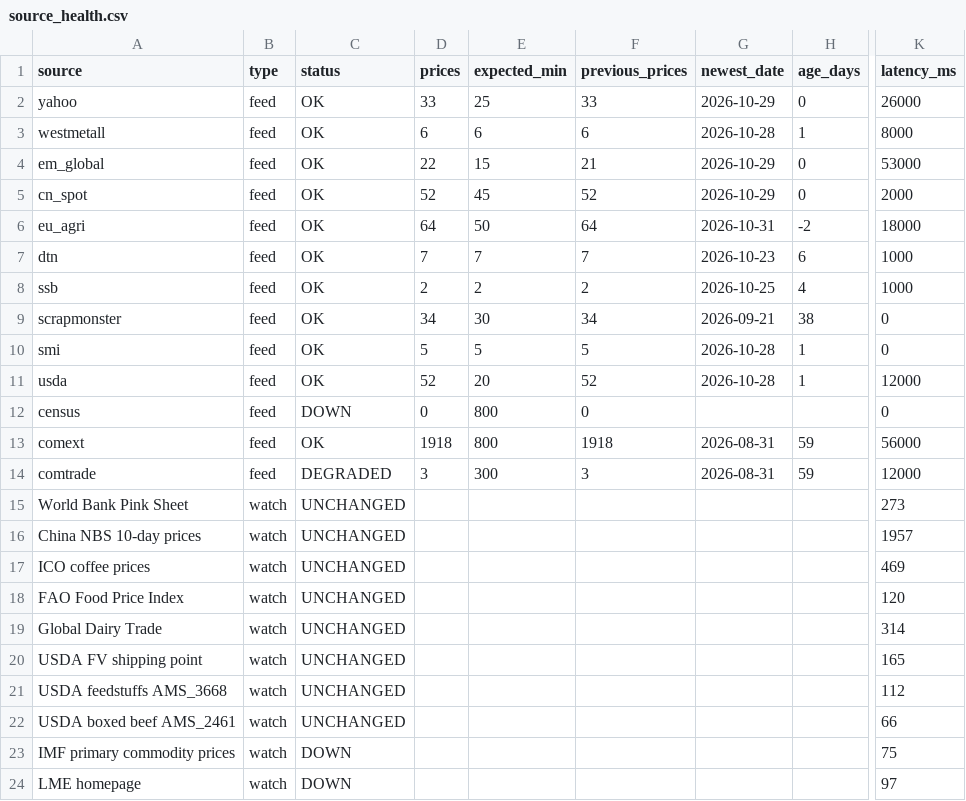
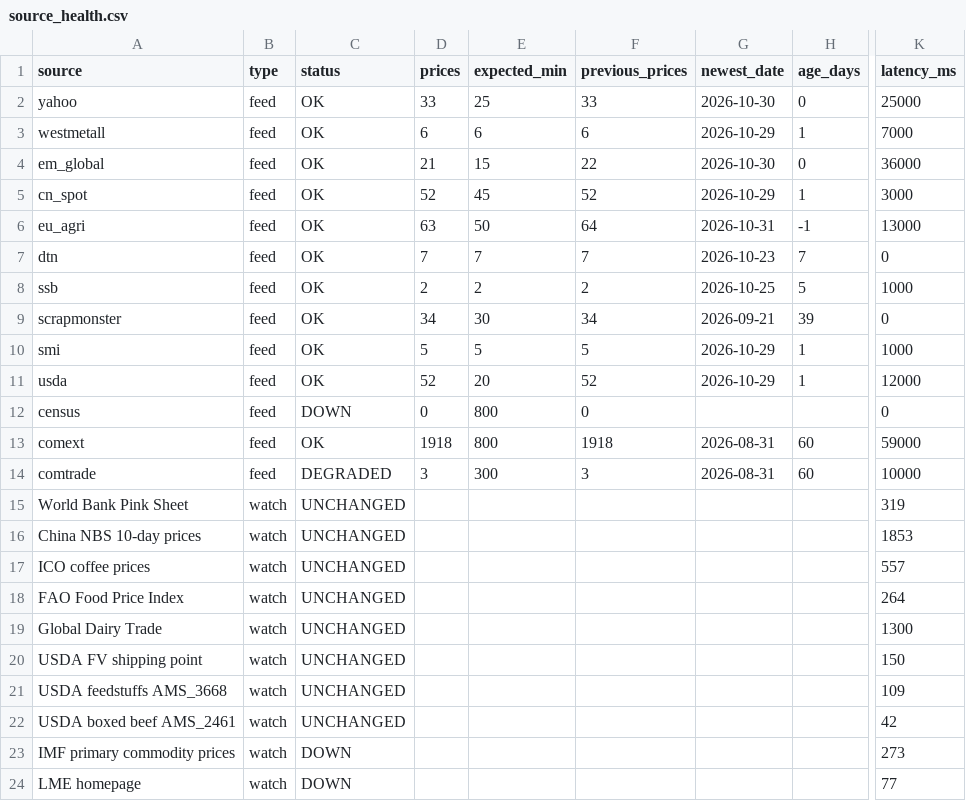
Before and after one commit to etaram/commodity-feeder, a CSV file: data/source_health.csv, drawn as a sheet; only a part is shown, gaps mark what is left out; the diff covers the shown part only; the diff names each change by its address in the sheet, - before the commit and + after, or states it on an @@ line.

```diff
--- a/data/source_health.csv
+++ b/data/source_health.csv
-G2 (newest_date): 2026-10-29
+G2 (newest_date): 2026-10-30
-K2 (latency_ms): 26000
+K2 (latency_ms): 25000
-G3 (newest_date): 2026-10-28
+G3 (newest_date): 2026-10-29
-K3 (latency_ms): 8000
+K3 (latency_ms): 7000
-D4 (prices): 22
+D4 (prices): 21
-F4 (previous_prices): 21
+F4 (previous_prices): 22
-G4 (newest_date): 2026-10-29
+G4 (newest_date): 2026-10-30
-K4 (latency_ms): 53000
+K4 (latency_ms): 36000
-H5 (age_days): 0
+H5 (age_days): 1
-K5 (latency_ms): 2000
+K5 (latency_ms): 3000
-D6 (prices): 64
+D6 (prices): 63
-H6 (age_days): -2
+H6 (age_days): -1
-K6 (latency_ms): 18000
+K6 (latency_ms): 13000
-H7 (age_days): 6
+H7 (age_days): 7
-K7 (latency_ms): 1000
+K7 (latency_ms): 0
-H8 (age_days): 4
+H8 (age_days): 5
-H9 (age_days): 38
+H9 (age_days): 39
-G10:G11 (newest_date): 2026-10-28
+G10:G11 (newest_date): 2026-10-29
-K10 (latency_ms): 0
+K10 (latency_ms): 1000
-H13:H14 (age_days): 59
+H13:H14 (age_days): 60
-K13 (latency_ms): 56000
+K13 (latency_ms): 59000
-K14 (latency_ms): 12000
+K14 (latency_ms): 10000
-K15 (latency_ms): 273
+K15 (latency_ms): 319
-K16 (latency_ms): 1957
+K16 (latency_ms): 1853
-K17 (latency_ms): 469
+K17 (latency_ms): 557
-K18 (latency_ms): 120
+K18 (latency_ms): 264
-K19 (latency_ms): 314
+K19 (latency_ms): 1300
-K20 (latency_ms): 165
+K20 (latency_ms): 150
-K21 (latency_ms): 112
+K21 (latency_ms): 109
-K22 (latency_ms): 66
+K22 (latency_ms): 42
-K23 (latency_ms): 75
+K23 (latency_ms): 273
-K24 (latency_ms): 97
+K24 (latency_ms): 77
```
Also changed, not shown: 2 edited cells elsewhere in this file, data/candidates.csv, data/import/master_stage.csv, 6 other files.
